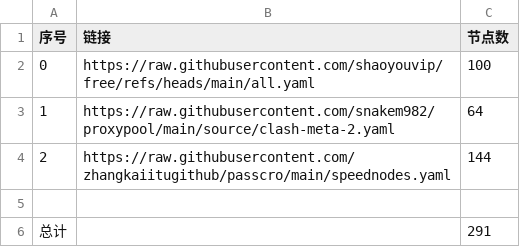
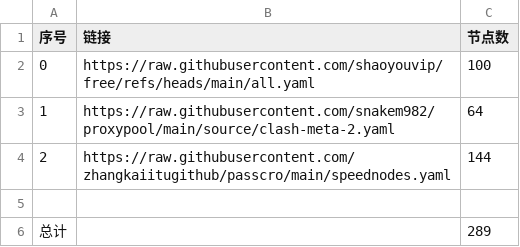
Before and after one commit to Yux28/Kead, a CSV file: list_result.csv, drawn as a sheet.

```diff
--- a/list_result.csv
+++ b/list_result.csv
@@ -5,2 +5,2 @@
 
-总计,,291
+总计,,289
```
Also changed, not shown: 26 other files.
